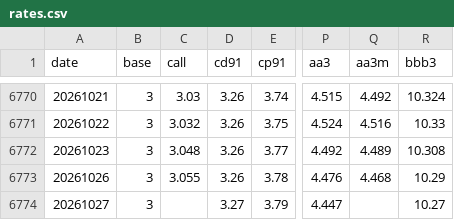
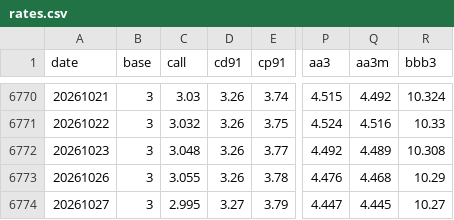
Before and after one commit to crucialp/rate-monitor, a CSV file: docs/data/rates.csv, drawn as a sheet; only a part is shown, gaps mark what is left out; the diff names each change by its address in the sheet, - before the commit and + after, or states it on an @@ line.

```diff
--- a/docs/data/rates.csv
+++ b/docs/data/rates.csv
-C6774 (call): (empty)
+C6774 (call): 2.995
-Q6774 (aa3m): (empty)
+Q6774 (aa3m): 4.445
```
Also changed, not shown: 2 other files.
